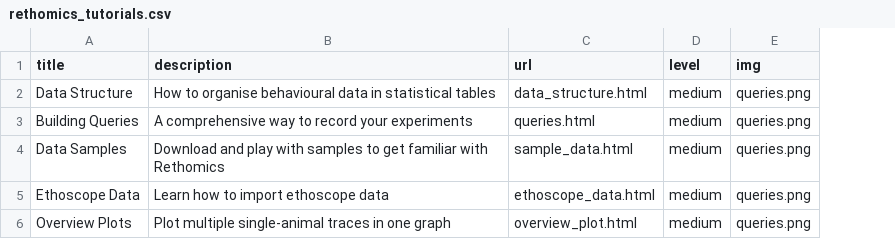
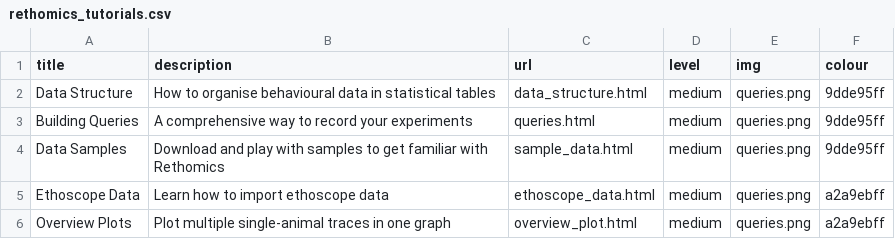
Before and after one commit to ryanfpage/ethoscope, a CSV file: _data/rethomics_tutorials.csv, drawn as a sheet; the diff names each change by its address in the sheet, - before the commit and + after, or states it on an @@ line.

Commit message:
backgound colour for rethomics tutos

```diff
--- a/_data/rethomics_tutorials.csv
+++ b/_data/rethomics_tutorials.csv
+column F (colour), rows 2-6: 9dde95ff | 9dde95ff | 9dde95ff | a2a9ebff | a2a9ebff
```
Also changed, not shown: 1 other file.
